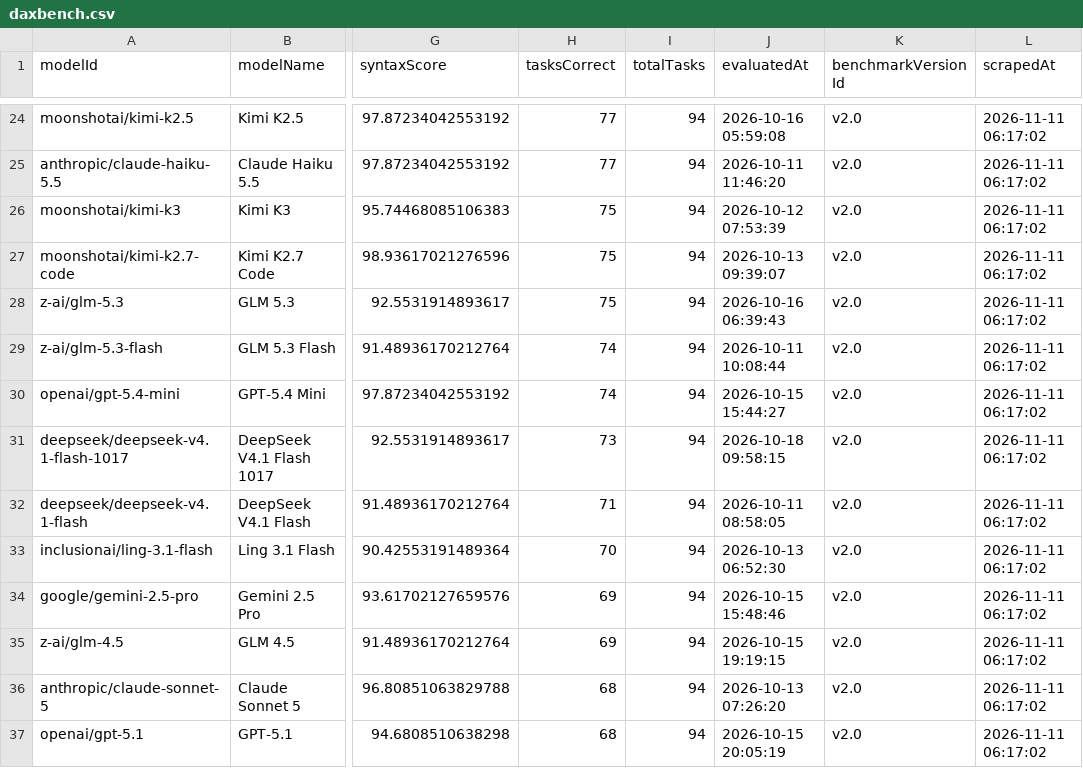
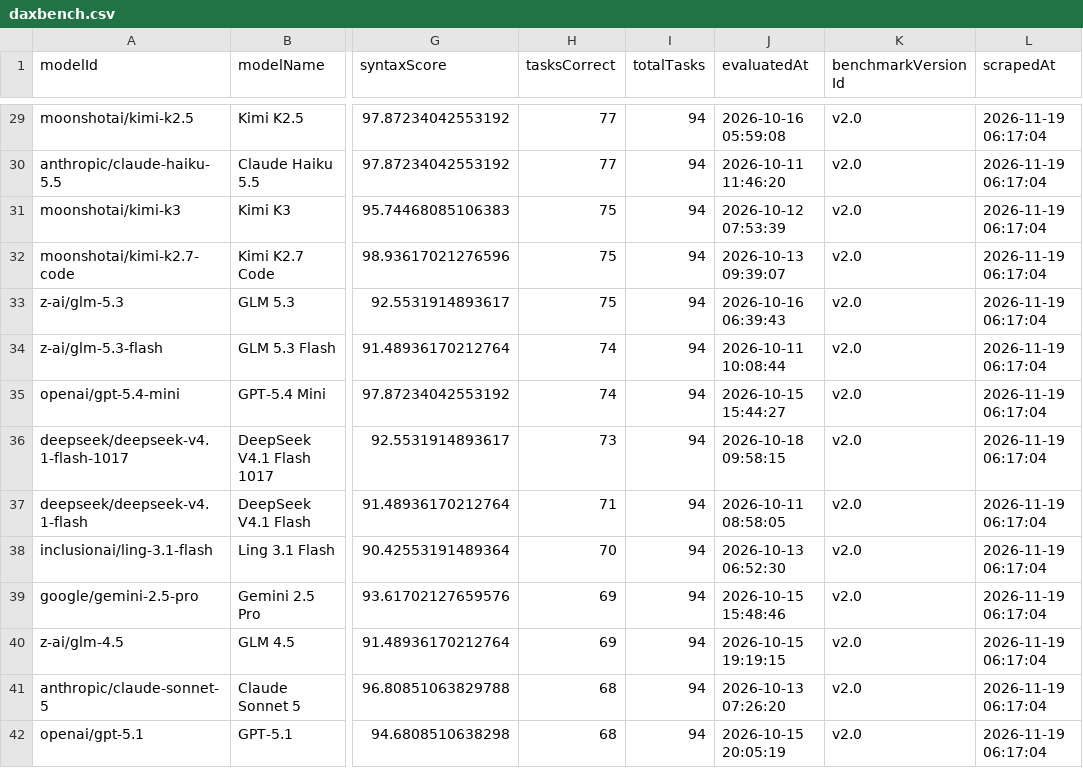
Before and after one commit to AlanBurningsuit/ai-frontier-data, a CSV file: data/daxbench.csv, drawn as a sheet; only a part is shown, gaps mark what is left out; addresses are those after the commit; the diff covers the shown part only; the diff names each change by its address in the sheet, - before the commit and + after, or states it on an @@ line.

```diff
--- a/data/daxbench.csv
+++ b/data/daxbench.csv
-L29:L42 (scrapedAt): 2026-11-11 06:17:02
+L29:L42 (scrapedAt): 2026-11-19 06:17:04
```
Also changed, not shown: 5 added rows and 71 edited cells elsewhere in this file, 1 other file.
